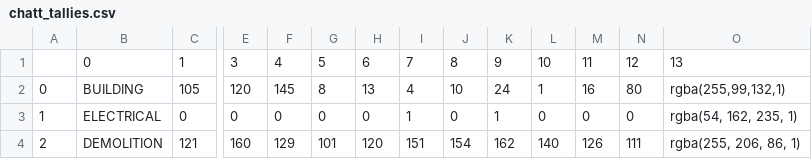
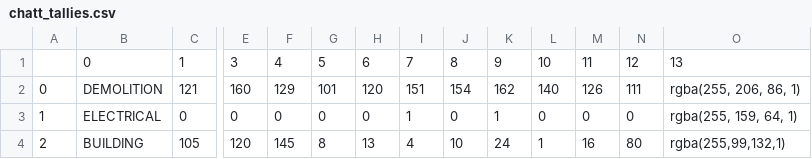
Before and after one commit to sunlightpolicy/open_data_standards_project, a CSV file: _data/chatt_tallies.csv, drawn as a sheet; only a part is shown, gaps mark what is left out; the diff names each change by its address in the sheet, - before the commit and + after, or states it on an @@ line.

```diff
--- a/_data/chatt_tallies.csv
+++ b/_data/chatt_tallies.csv
-B2: BUILDING
+B2: DEMOLITION
-C2: 105
+C2: 121
-E2: 120
+E2: 160
-F2: 145
+F2: 129
-G2: 8
+G2: 101
-H2: 13
+H2: 120
-I2: 4
+I2: 151
-J2: 10
+J2: 154
-K2: 24
+K2: 162
-L2: 1
+L2: 140
-M2: 16
+M2: 126
-N2: 80
+N2: 111
-O2: rgba(255,99,132,1)
+O2: rgba(255, 206, 86, 1)
-O3: rgba(54, 162, 235, 1)
+O3: rgba(255, 159, 64, 1)
-B4: DEMOLITION
+B4: BUILDING
-C4: 121
+C4: 105
-E4: 160
+E4: 120
-F4: 129
+F4: 145
-G4: 101
+G4: 8
-H4: 120
+H4: 13
-I4: 151
+I4: 4
-J4: 154
+J4: 10
-K4: 162
+K4: 24
-L4: 140
+L4: 1
-M4: 126
+M4: 16
-N4: 111
+N4: 80
-O4: rgba(255, 206, 86, 1)
+O4: rgba(255,99,132,1)
```
Also changed, not shown: _data/tallies_chatt_year.csv, _data/tallies_sd_year.csv, 5 other files.
